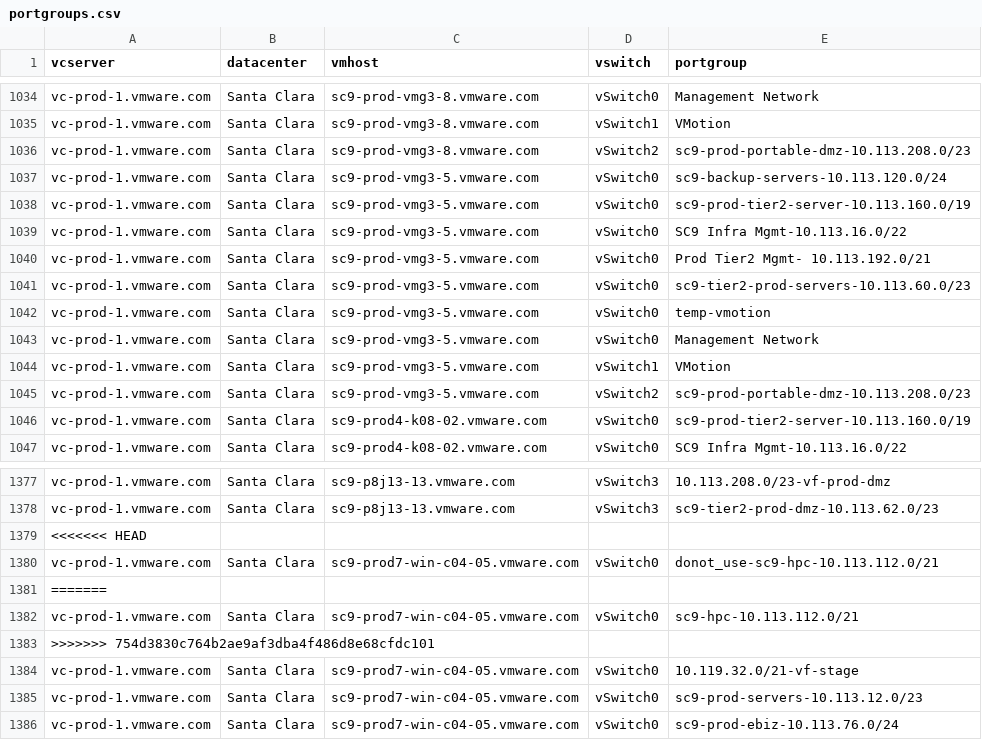
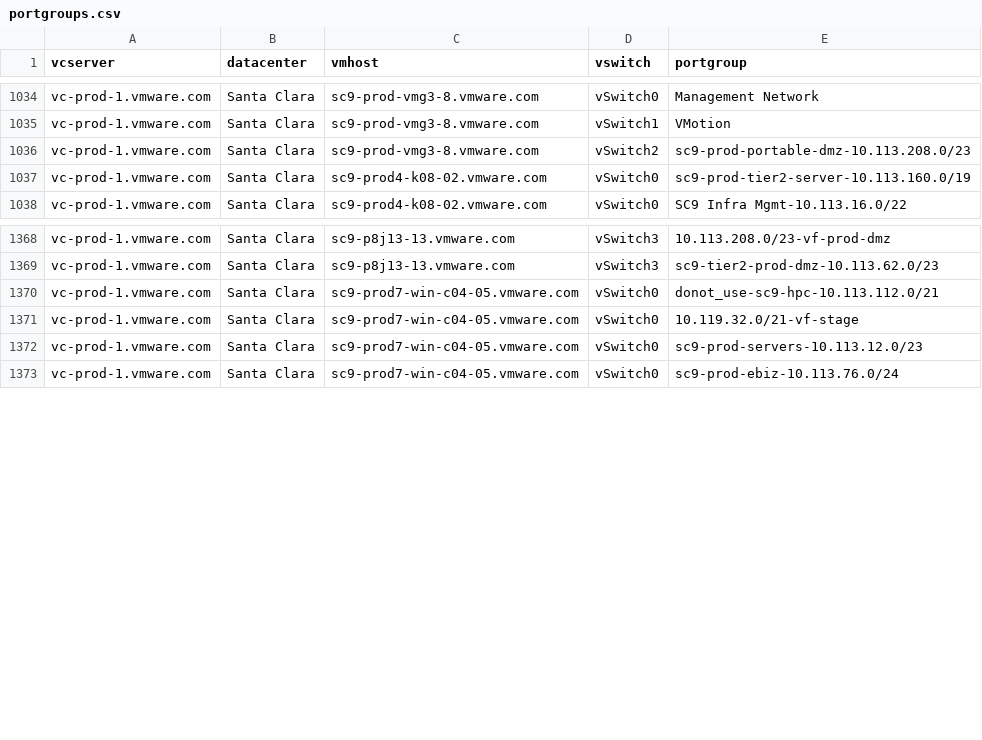
Before and after one commit to vijayajyothi/planning, a CSV file: csv_data/powercli/esx/portgroups.csv, drawn as a sheet; only a part is shown, gaps mark what is left out; the diff names each change by its address in the sheet, - before the commit and + after, or states it on an @@ line.

```diff
--- a/csv_data/powercli/esx/portgroups.csv
+++ b/csv_data/powercli/esx/portgroups.csv
-row 1037: vc-prod-1.vmware.com | Santa Clara | sc9-prod-vmg3-5.vmware.com | vSwitch0 | sc9-backup-servers-10.113.120.0/24
-row 1038: vc-prod-1.vmware.com | Santa Clara | sc9-prod-vmg3-5.vmware.com | vSwitch0 | sc9-prod-tier2-server-10.113.160.0/19
-row 1039: vc-prod-1.vmware.com | Santa Clara | sc9-prod-vmg3-5.vmware.com | vSwitch0 | SC9 Infra Mgmt-10.113.16.0/22
-row 1040: vc-prod-1.vmware.com | Santa Clara | sc9-prod-vmg3-5.vmware.com | vSwitch0 | Prod Tier2 Mgmt- 10.113.192.0/21
-row 1041: vc-prod-1.vmware.com | Santa Clara | sc9-prod-vmg3-5.vmware.com | vSwitch0 | sc9-tier2-prod-servers-10.113.60.0/23
-row 1042: vc-prod-1.vmware.com | Santa Clara | sc9-prod-vmg3-5.vmware.com | vSwitch0 | temp-vmotion
-row 1043: vc-prod-1.vmware.com | Santa Clara | sc9-prod-vmg3-5.vmware.com | vSwitch0 | Management Network
-row 1044: vc-prod-1.vmware.com | Santa Clara | sc9-prod-vmg3-5.vmware.com | vSwitch1 | VMotion
-row 1045: vc-prod-1.vmware.com | Santa Clara | sc9-prod-vmg3-5.vmware.com | vSwitch2 | sc9-prod-portable-dmz-10.113.208.0/23
-row 1379: <<<<<<< HEAD
-row 1381: =======
-row 1382: vc-prod-1.vmware.com | Santa Clara | sc9-prod7-win-c04-05.vmware.com | vSwitch0 | sc9-hpc-10.113.112.0/21
-row 1383: >>>>>>> 754d3830c764b2ae9af3dba4f486d8e68cfdc101
```
Also changed, not shown: csv_data/f5/f5.csv, csv_data/oc-all-vdcs.csv, 17 other files.
